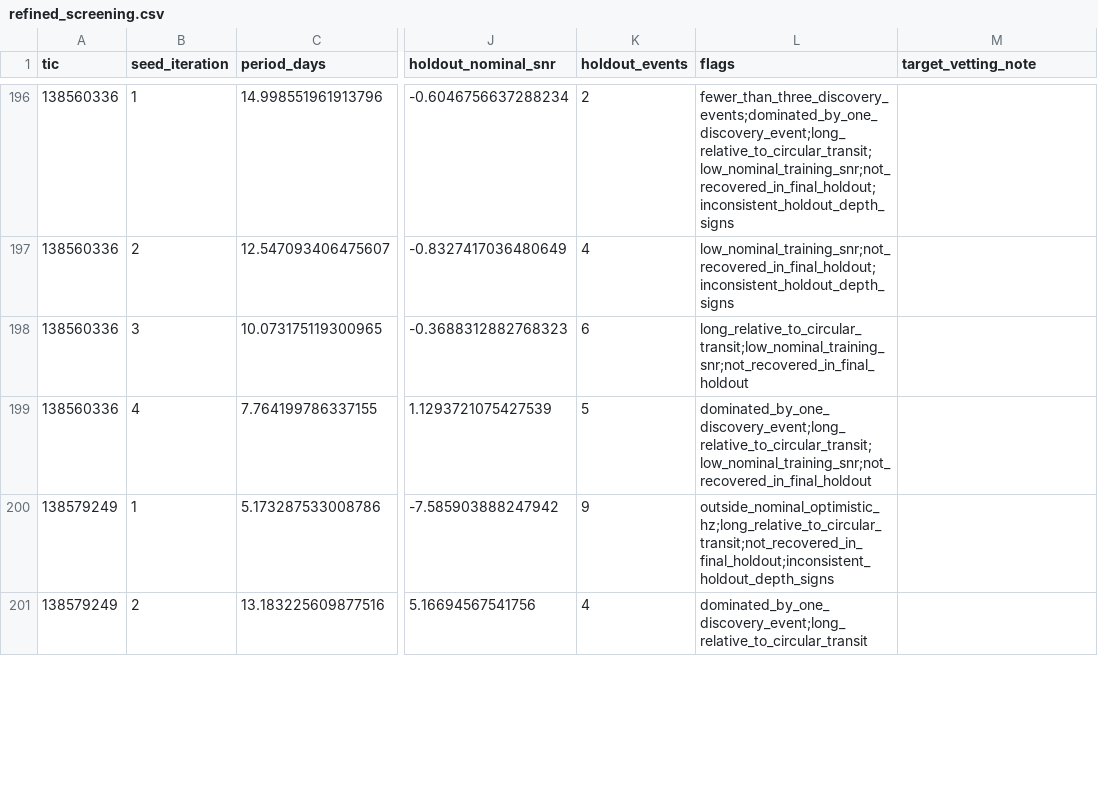
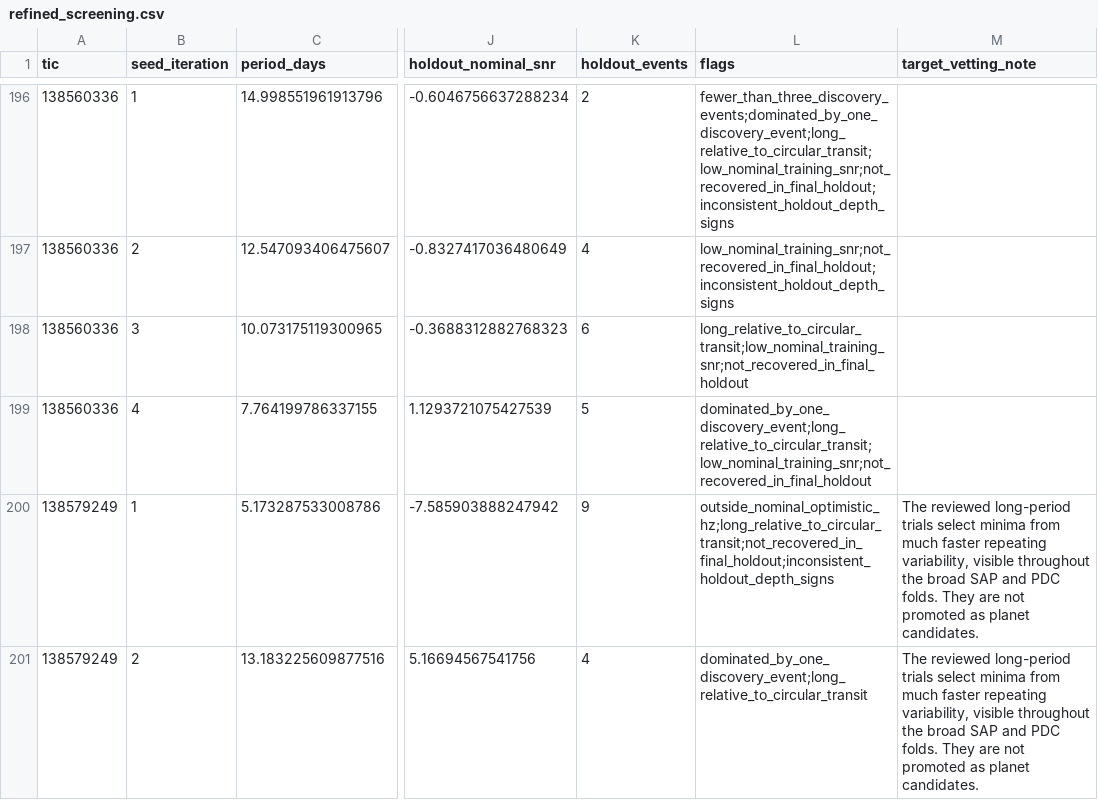
Before and after one commit to darshanahirrao/nearby-exoplanet-search, a CSV file: reports/tables/refined_screening.csv, drawn as a sheet; only a part is shown, gaps mark what is left out; the diff covers the shown part only; the diff names each change by its address in the sheet, - before the commit and + after, or states it on an @@ line.

Commit message:
Accelerate unchanged period searches and record cross-view experiment

```diff
--- a/reports/tables/refined_screening.csv
+++ b/reports/tables/refined_screening.csv
-M200:M201 (target_vetting_note): (empty)
+M200:M201 (target_vetting_note): The reviewed long-period trials select minima from much faster repeating variability, visible throughout the broad SAP and PDC folds. They are not promoted as planet candidates.
```
Also changed, not shown: 18 edited cells elsewhere in this file, reports/tables/known_residual_screening.csv, 54 other files.
